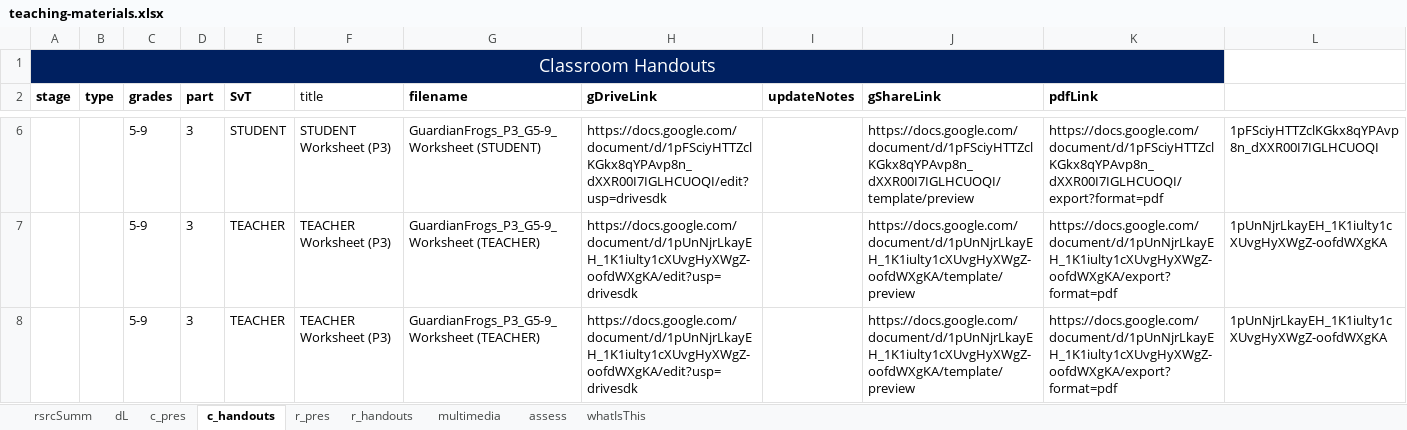
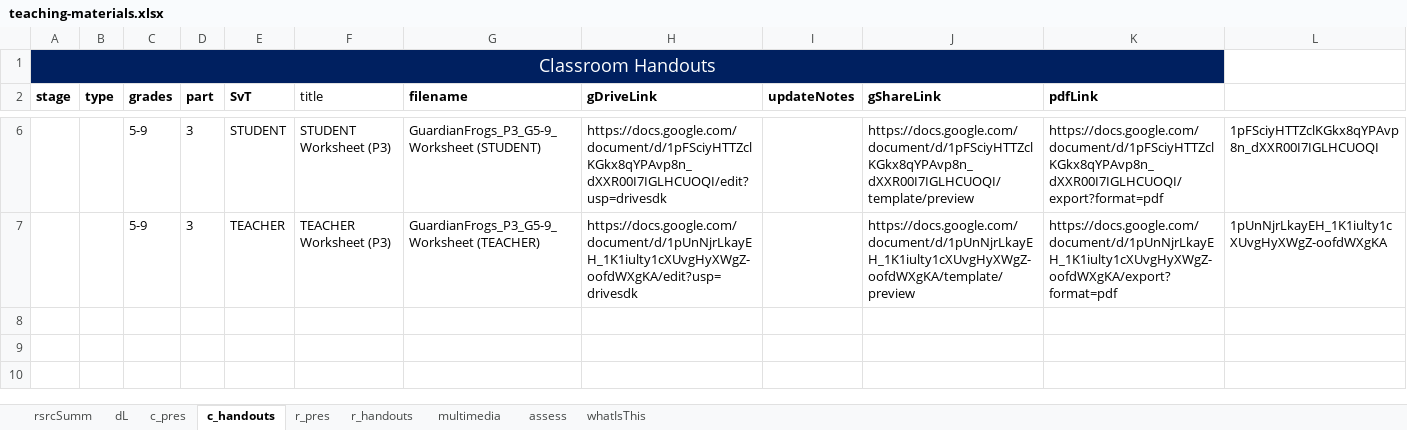
Before and after one commit to galacticpolymath/TEST, an Excel workbook: meta/teaching-materials.xlsx, sheet c_handouts, drawn as a sheet; only a part is shown, gaps mark what is left out; values as stored, in another font and other column widths than the file's, no borders; charts and pictures and conditional formats not drawn; the diff names each change by its address in the sheet, - before the commit and + after, or states it on an @@ line.

```diff
--- a/meta/teaching-materials.xlsx (sheet c_handouts)
+++ b/meta/teaching-materials.xlsx (sheet c_handouts)
-row 8:  |  | 5-9 | 3 | TEACHER | TEACHER Worksheet (P3) | GuardianFrogs_P3_G5-9_Worksheet (TEACHER) | https://docs.google.com/document/d/1pUnNjrLkayEH_1K1iulty1cXUvgHyXWgZ-oofdWXgKA/edit?usp=drivesdk |  | https://docs.google.com/document/d/1pUnNjrLkayEH_1K1iulty1cXUvgHyXWgZ-oofdWXgKA/template/preview | https://docs.google.com/document/d/1pUnNjrLkayEH_1K1iulty1cXUvgHyXWgZ-oofdWXgKA/export?format=pdf | 1pUnNjrLkayEH_1K1iulty1cXUvgHyXWgZ-oofdWXgKA
```
Also changed, not shown: 5 other files.
